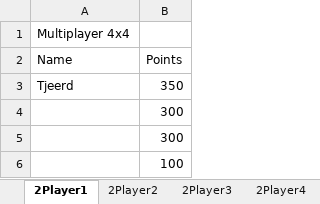
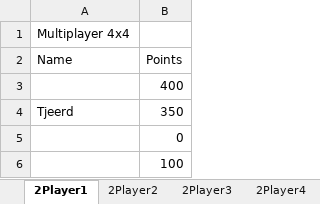
Before and after one commit to ICTteam21/memoryproject, an Excel workbook: MemoryGame/Statistics/Highscorestats/HighscoresMemory.xlsx, sheet 2Player1, drawn as a sheet; values as stored, in another font and other column widths than the file's, no borders; removed rows and columns are numbered as before the commit, all else as after; the diff names each change by its address in the sheet, - before the commit and + after, or states it on an @@ line.

```diff
--- a/MemoryGame/Statistics/Highscorestats/HighscoresMemory.xlsx (sheet 2Player1)
+++ b/MemoryGame/Statistics/Highscorestats/HighscoresMemory.xlsx (sheet 2Player1)
+row 3:  | 400
-B5 (Points): 300
+B5 (Points): 0
-row 5:  | 300
```
Also changed, not shown: 1 other file.
